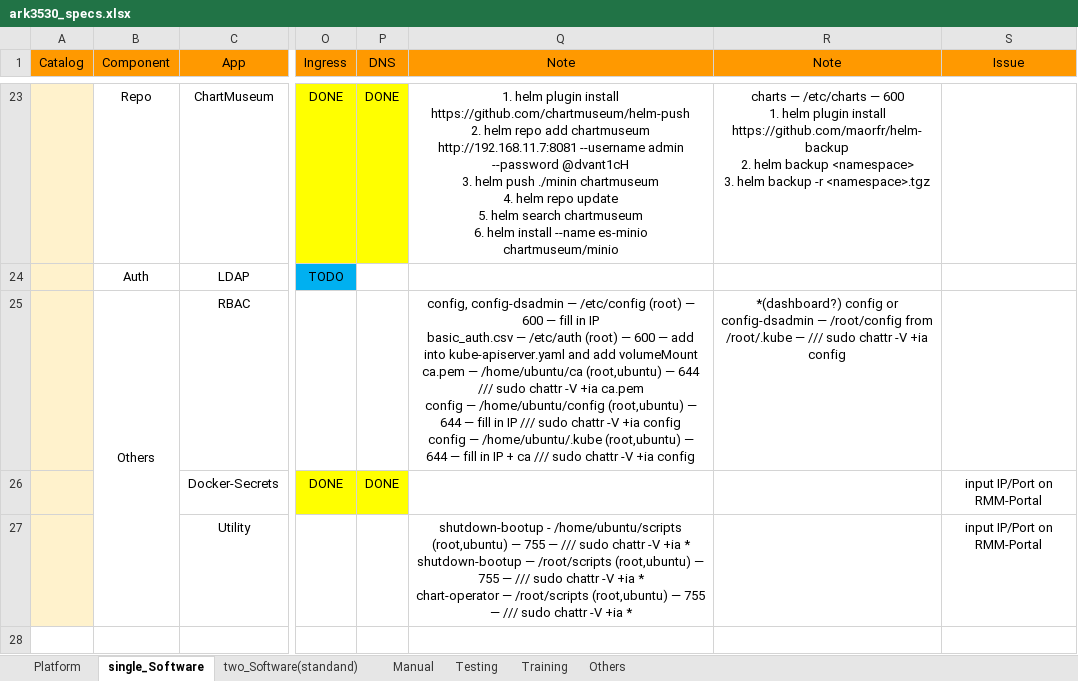
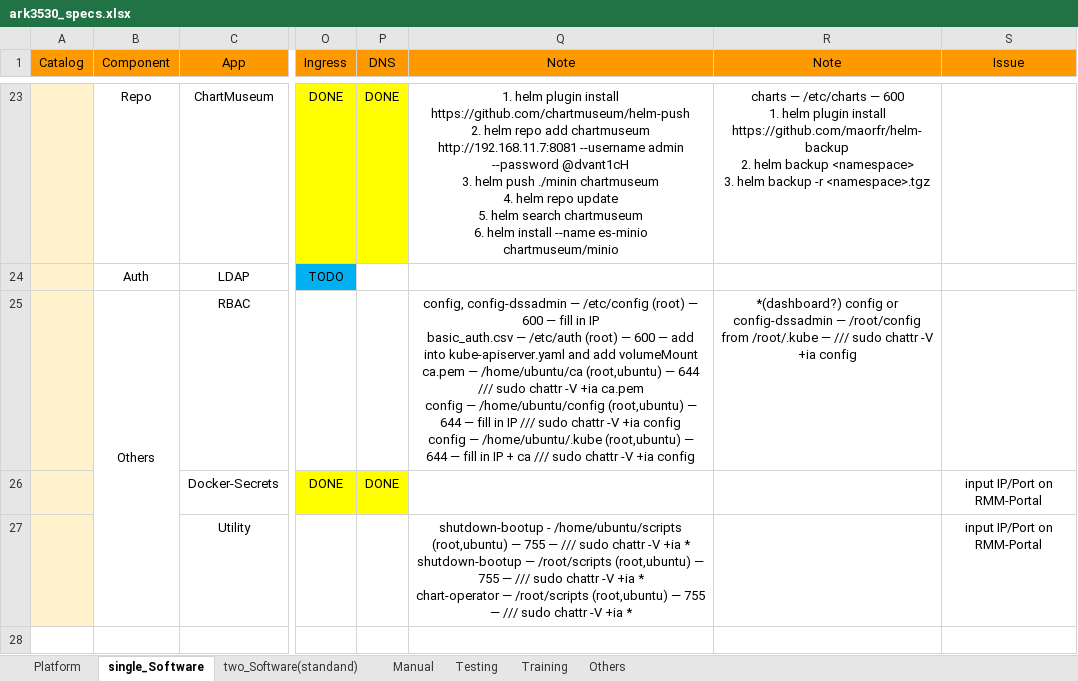
Before and after one commit to TsubasaEX/Tracks, an Excel workbook: spec/ark3530_specs.xlsx, sheet single_Software, drawn as a sheet; only a part is shown, gaps mark what is left out; values as stored, in another font and other column widths than the file's, no borders; the diff names each change by its address in the sheet, - before the commit and + after, or states it on an @@ line.

```diff
--- a/spec/ark3530_specs.xlsx (sheet single_Software)
+++ b/spec/ark3530_specs.xlsx (sheet single_Software)
-Q25 (Note): config, config-dsadmin — /etc/config…
+Q25 (Note): config, config-dssadmin — /etc/config…
-R25 (Note): …config or config-dsadmin — /root/config…
+R25 (Note): …config or config-dssadmin — /root/config…
```
Also changed, not shown: 2 other files.
